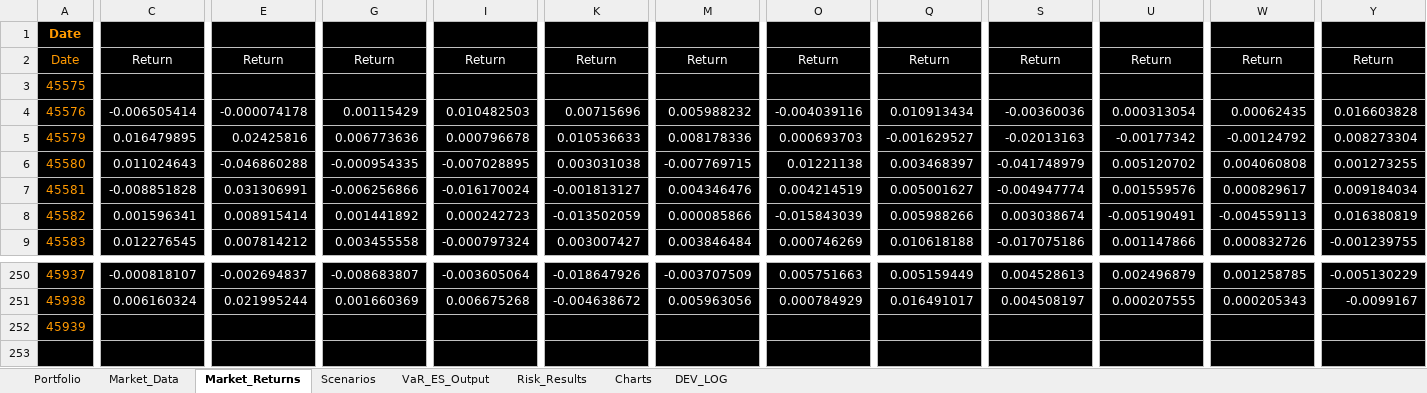
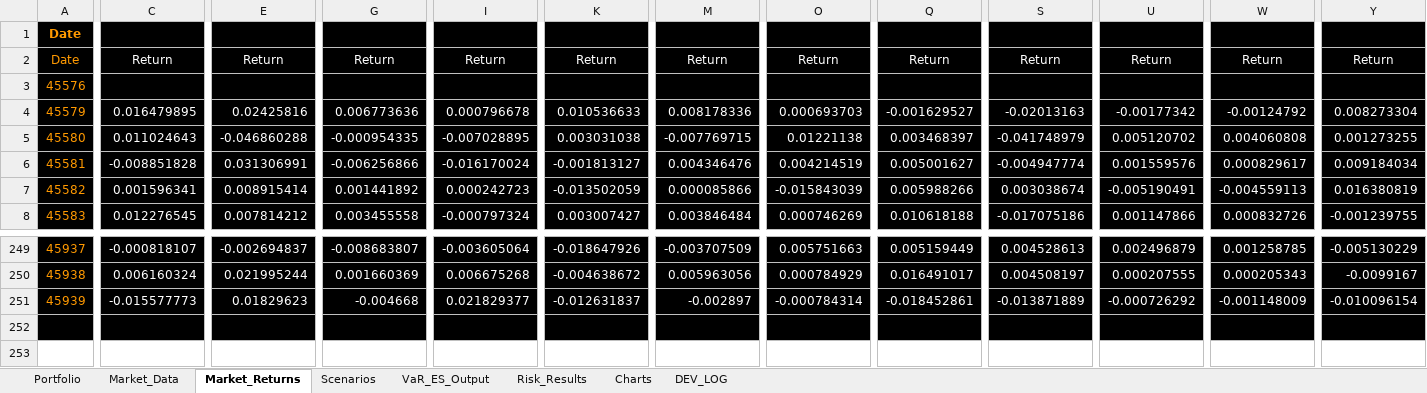
Before and after one commit to marwanferreira/portfolio-risk-simulator-vba, an Excel workbook: stress_test_var_project.xlsm, sheet Market_Returns, drawn as a sheet; only a part is shown, gaps mark what is left out; values as stored, in another font and other column widths than the file's, no borders; conditional formats not drawn; removed rows and columns are numbered as before the commit, all else as after; rows hold the shown columns only; the diff covers the shown part only; the diff names each change by its address in the sheet, - before the commit and + after, or states it on an @@ line.

```diff
--- a/stress_test_var_project.xlsm (sheet Market_Returns)
+++ b/stress_test_var_project.xlsm (sheet Market_Returns)
-row 3: 45575
-C3: -0.006505414
+C3: (empty)
-E3: -0.000074178
+E3: (empty)
-G3: 0.00115429
+G3: (empty)
-I3: 0.010482503
+I3: (empty)
-K3: 0.00715696
+K3: (empty)
-M3: 0.005988232
+M3: (empty)
-O3: -0.004039116
+O3: (empty)
-Q3: 0.010913434
+Q3: (empty)
-S3: -0.00360036
+S3: (empty)
-U3: 0.000313054
+U3: (empty)
-W3: 0.00062435
+W3: (empty)
-Y3: 0.016603828
+Y3: (empty)
-C251: (empty)
+C251: -0.015577773
-E251: (empty)
+E251: 0.01829623
-G251: (empty)
+G251: -0.004668
-I251: (empty)
+I251: 0.021829377
-K251: (empty)
+K251: -0.012631837
-M251: (empty)
+M251: -0.002897
-O251: (empty)
+O251: -0.000784314
-Q251: (empty)
+Q251: -0.018452861
-S251: (empty)
+S251: -0.013871889
-U251: (empty)
+U251: -0.000726292
-W251: (empty)
+W251: -0.001148009
-Y251: (empty)
+Y251: -0.010096154
-row 253: (empty)
+row 252: (empty)
```
Also changed, not shown: 70 edited cells elsewhere in this sheet, sheet Market_Data, sheet VaR_ES_Output, sheet Portfolio, sheet Scenarios, sheet Risk_Results, formulas that keep their value, charts or pictures, 1 other file.
